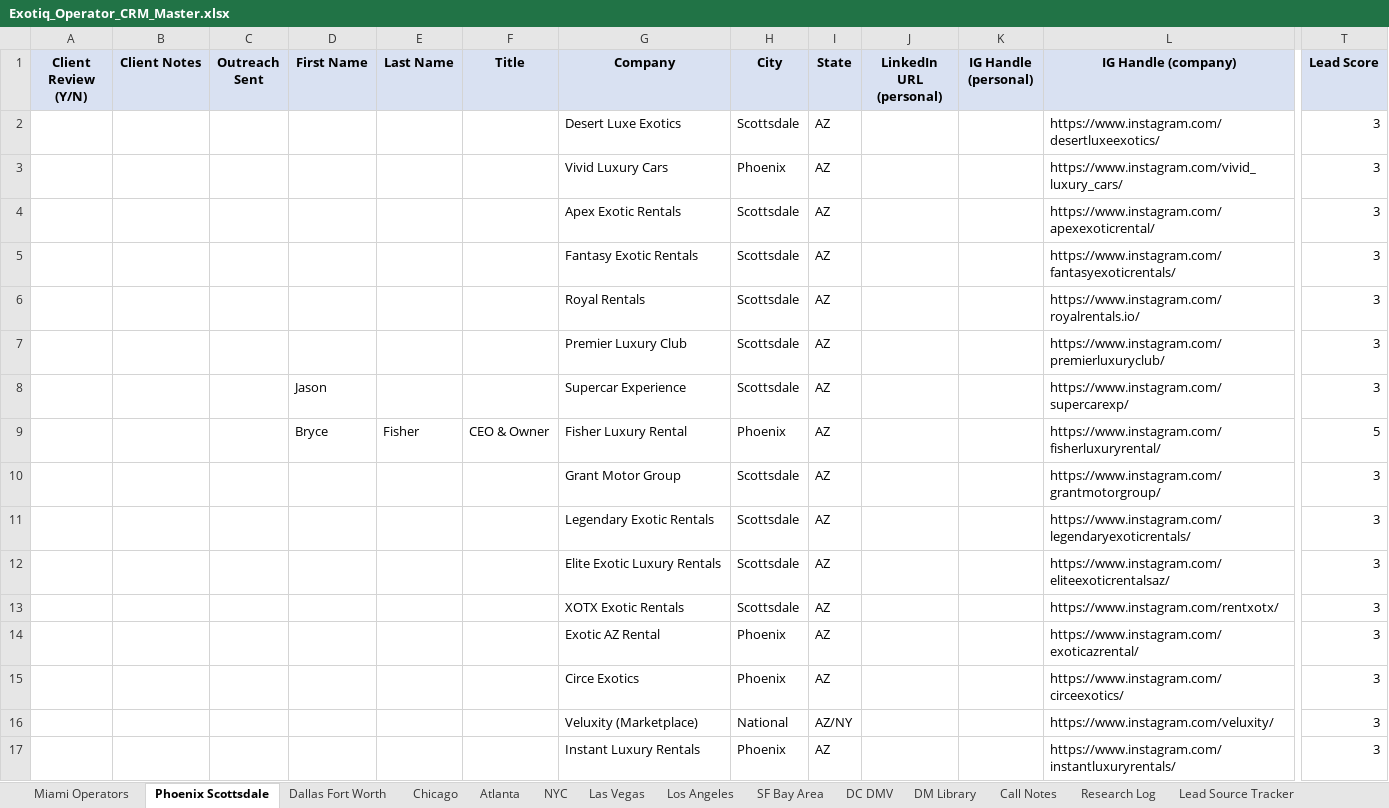
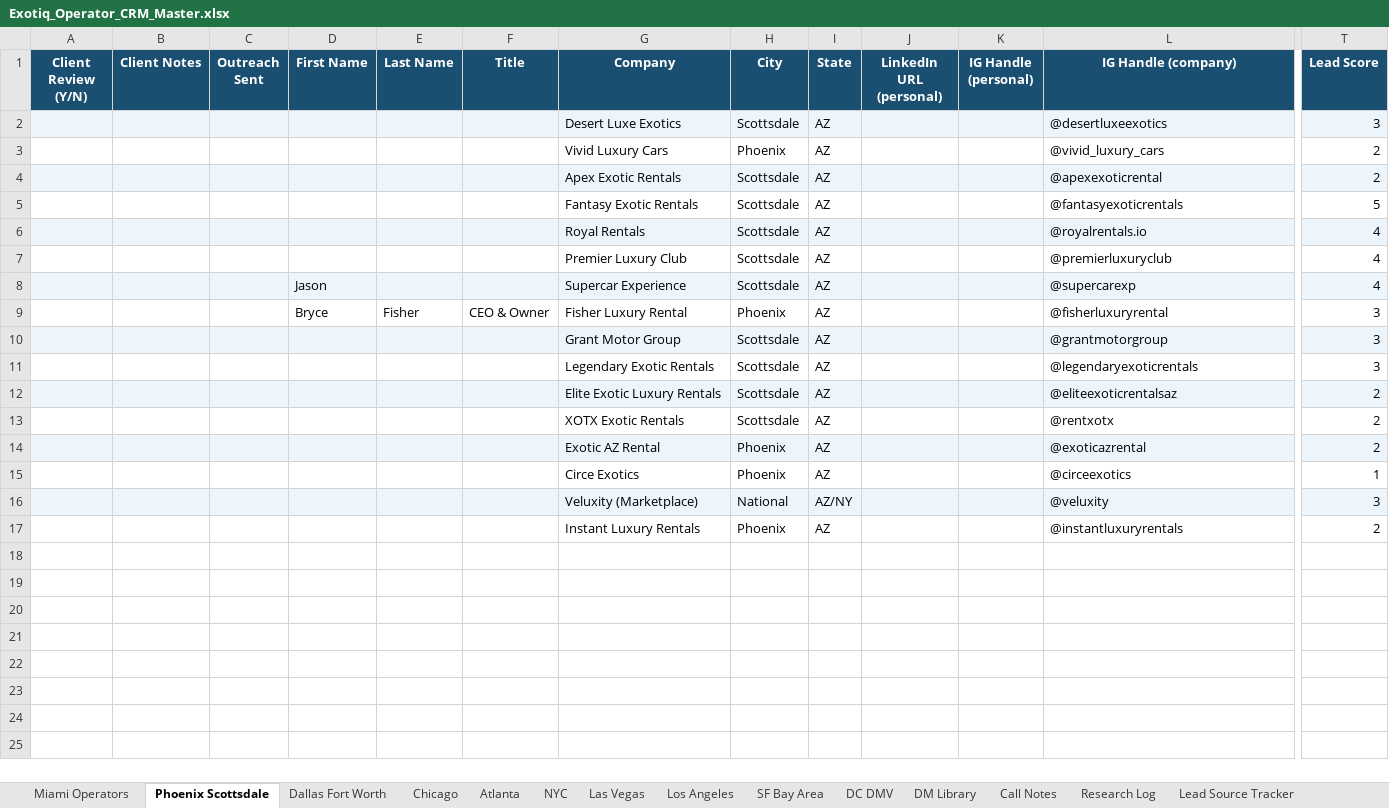
Before and after one commit to exotiq-ai/exotiqdashboard, an Excel workbook: Exotiq_Operator_CRM_Master.xlsx, sheet Phoenix Scottsdale, drawn as a sheet; only a part is shown, gaps mark what is left out; values as stored, in another font and other column widths than the file's, no borders; the diff covers the shown part only; the diff names each change by its address in the sheet, - before the commit and + after, or states it on an @@ line.

```diff
--- a/Exotiq_Operator_CRM_Master.xlsx (sheet Phoenix Scottsdale)
+++ b/Exotiq_Operator_CRM_Master.xlsx (sheet Phoenix Scottsdale)
@@ A1:T1 fill: #D9E1F2 → #1B4F72, text colour: black → #FFFFFF @@
-A2:T2 fill: none
+A2:T2 fill: #EBF5FB
-L2 (IG Handle (company)): https://www.instagram.com/desertluxeexotics/
+L2 (IG Handle (company)): @desertluxeexotics
-L3 (IG Handle (company)): https://www.instagram.com/vivid_luxury_cars/
+L3 (IG Handle (company)): @vivid_luxury_cars
-T3:T4 (Lead Score): 3
+T3:T4 (Lead Score): 2
-A4:T4 fill: none
+A4:T4 fill: #EBF5FB
-L4 (IG Handle (company)): https://www.instagram.com/apexexoticrental/
+L4 (IG Handle (company)): @apexexoticrental
-L5 (IG Handle (company)): https://www.instagram.com/fantasyexoticrentals/
+L5 (IG Handle (company)): @fantasyexoticrentals
-T5 (Lead Score): 3
+T5 (Lead Score): 5
-A6:T6 fill: none
+A6:T6 fill: #EBF5FB
-L6 (IG Handle (company)): https://www.instagram.com/royalrentals.io/
+L6 (IG Handle (company)): @royalrentals.io
-T6:T8 (Lead Score): 3
+T6:T8 (Lead Score): 4
-L7 (IG Handle (company)): https://www.instagram.com/premierluxuryclub/
+L7 (IG Handle (company)): @premierluxuryclub
-A8:T8 fill: none
+A8:T8 fill: #EBF5FB
-L8 (IG Handle (company)): https://www.instagram.com/supercarexp/
+L8 (IG Handle (company)): @supercarexp
-L9 (IG Handle (company)): https://www.instagram.com/fisherluxuryrental/
+L9 (IG Handle (company)): @fisherluxuryrental
-T9 (Lead Score): 5
+T9 (Lead Score): 3
-A10:T10 fill: none
+A10:T10 fill: #EBF5FB
-L10 (IG Handle (company)): https://www.instagram.com/grantmotorgroup/
+L10 (IG Handle (company)): @grantmotorgroup
-L11 (IG Handle (company)): https://www.instagram.com/legendaryexoticrentals/
+L11 (IG Handle (company)): @legendaryexoticrentals
-A12:T12 fill: none
+A12:T12 fill: #EBF5FB
-L12 (IG Handle (company)): https://www.instagram.com/eliteexoticrentalsaz/
+L12 (IG Handle (company)): @eliteexoticrentalsaz
-T12:T14 (Lead Score): 3
+T12:T14 (Lead Score): 2
-L13 (IG Handle (company)): https://www.instagram.com/rentxotx/
+L13 (IG Handle (company)): @rentxotx
-A14:T14 fill: none
+A14:T14 fill: #EBF5FB
-L14 (IG Handle (company)): https://www.instagram.com/exoticazrental/
+L14 (IG Handle (company)): @exoticazrental
-L15 (IG Handle (company)): https://www.instagram.com/circeexotics/
+L15 (IG Handle (company)): @circeexotics
-T15 (Lead Score): 3
+T15 (Lead Score): 1
-A16:T16 fill: none
+A16:T16 fill: #EBF5FB
-L16 (IG Handle (company)): https://www.instagram.com/veluxity/
+L16 (IG Handle (company)): @veluxity
-L17 (IG Handle (company)): https://www.instagram.com/instantluxuryrentals/
+L17 (IG Handle (company)): @instantluxuryrentals
-T17 (Lead Score): 3
+T17 (Lead Score): 2
```
Also changed, not shown: cell formats elsewhere in this sheet, sheet Los Angeles, sheet Dallas Fort Worth, sheet Las Vegas, sheet NYC, sheet DC DMV, sheet Atlanta, 8 more sheets, 6 other files.
